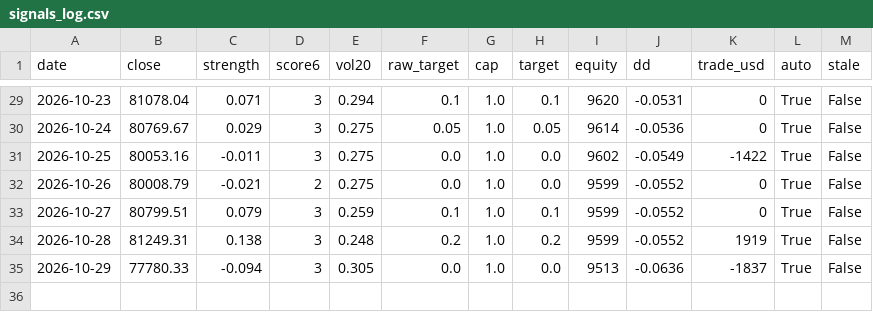
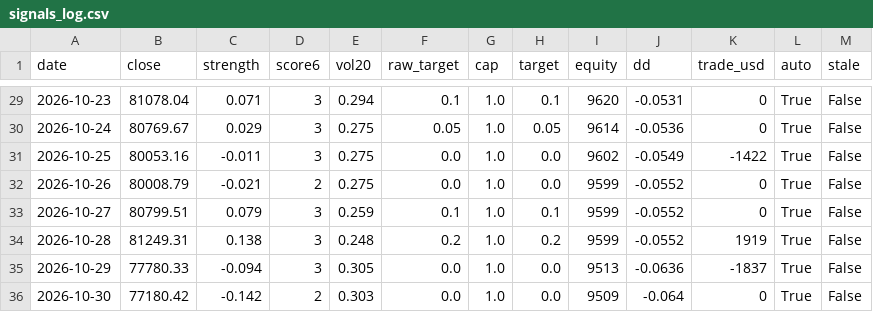
Before and after one commit to Bowen389/btc, a CSV file: signals_log.csv, drawn as a sheet; only a part is shown, gaps mark what is left out; the diff names each change by its address in the sheet, - before the commit and + after, or states it on an @@ line.

```diff
--- a/signals_log.csv
+++ b/signals_log.csv
+row 36: 2026-10-30 | 77180.42 | -0.142 | 2 | 0.303 | 0.0 | 1.0 | 0.0 | 9509 | -0.064 | 0 | True | False
```
Also changed, not shown: btc_daily.csv, 3 other files.
